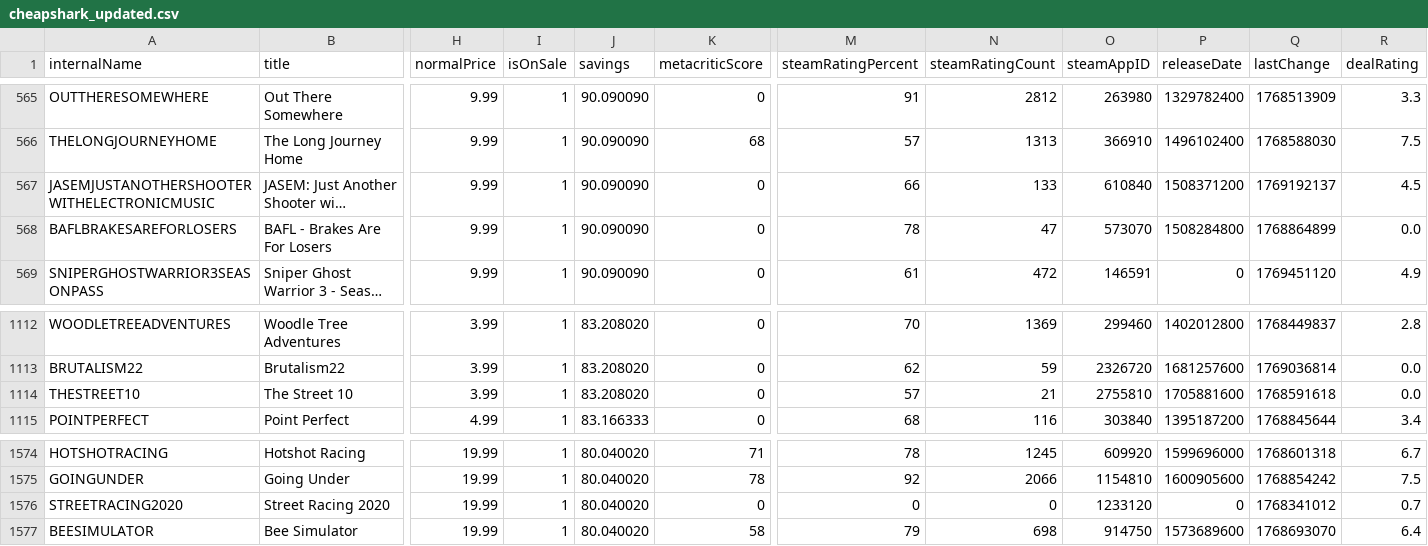
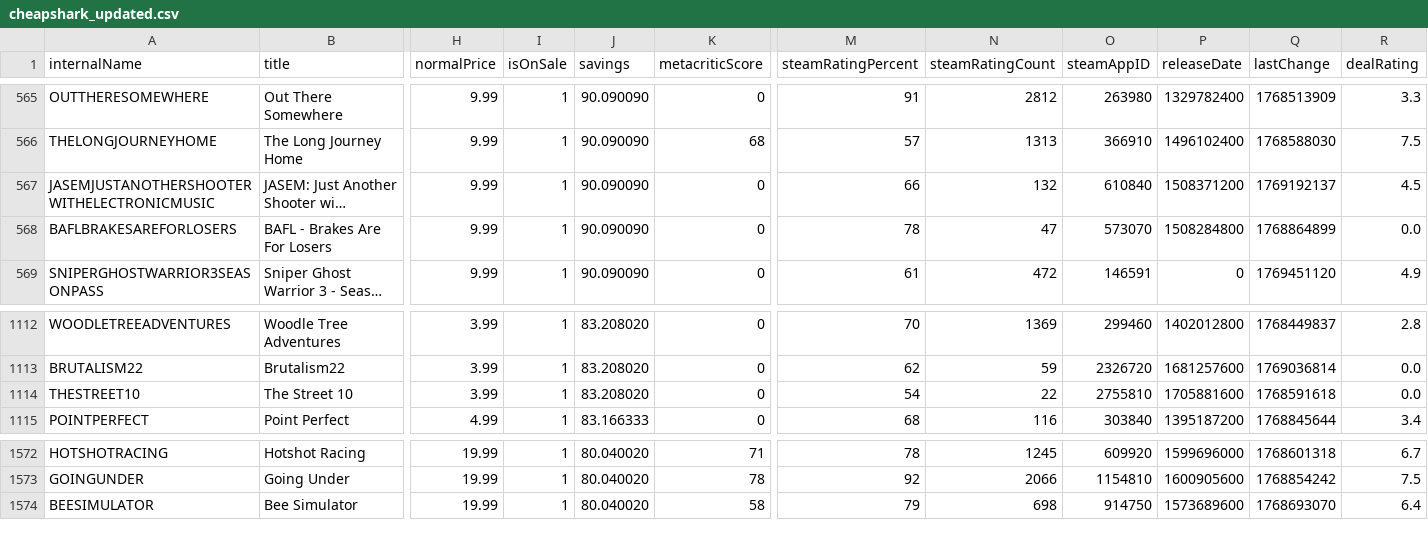
Before and after one commit to haiyib/foundations-final-project, a CSV file: cheapshark_updated.csv, drawn as a sheet; only a part is shown, gaps mark what is left out; long unchanged cells end in …; removed rows and columns are numbered as before the commit, all else as after; rows hold the shown columns only; the diff covers the shown part only; the diff names each change by its address in the sheet, - before the commit and + after, or states it on an @@ line.

```diff
--- a/cheapshark_updated.csv
+++ b/cheapshark_updated.csv
-N567 (steamRatingCount): 133
+N567 (steamRatingCount): 132
-M1114 (steamRatingPercent): 57
+M1114 (steamRatingPercent): 54
-N1114 (steamRatingCount): 21
+N1114 (steamRatingCount): 22
-row 1576: STREETRACING2020 | Street Racing 2020 | 19.99 | 1 | 80.040020 | 0 | 0 | 0 | 1233120 | 0 | 1768341012 | 0.7
```
Also changed, not shown: 4 added rows, 3 removed rows and 1 edited cell elsewhere in this file, steam_deals_top20_rangeplot.csv, 1 other file.
